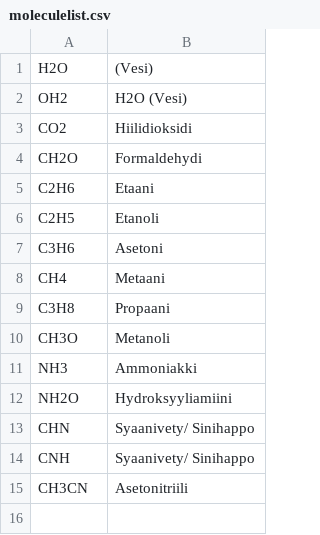
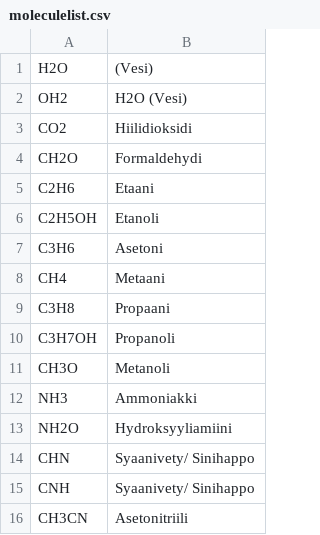
Before and after one commit to laitinent/laitinent.github.io, a CSV file: moleculelist.csv, drawn as a sheet.

Commit message:
Update moleculelist.csv
Propanoli

```diff
--- a/moleculelist.csv
+++ b/moleculelist.csv
@@ -5,3 +5,3 @@ CH2O;Formaldehydi
 C2H6;Etaani
-C2H5;Etanoli
+C2H5OH;Etanoli
 C3H6;Asetoni
@@ -9,2 +9,3 @@ CH4;Metaani
 C3H8;Propaani
+C3H7OH;Propanoli
 CH3O;Metanoli
```
